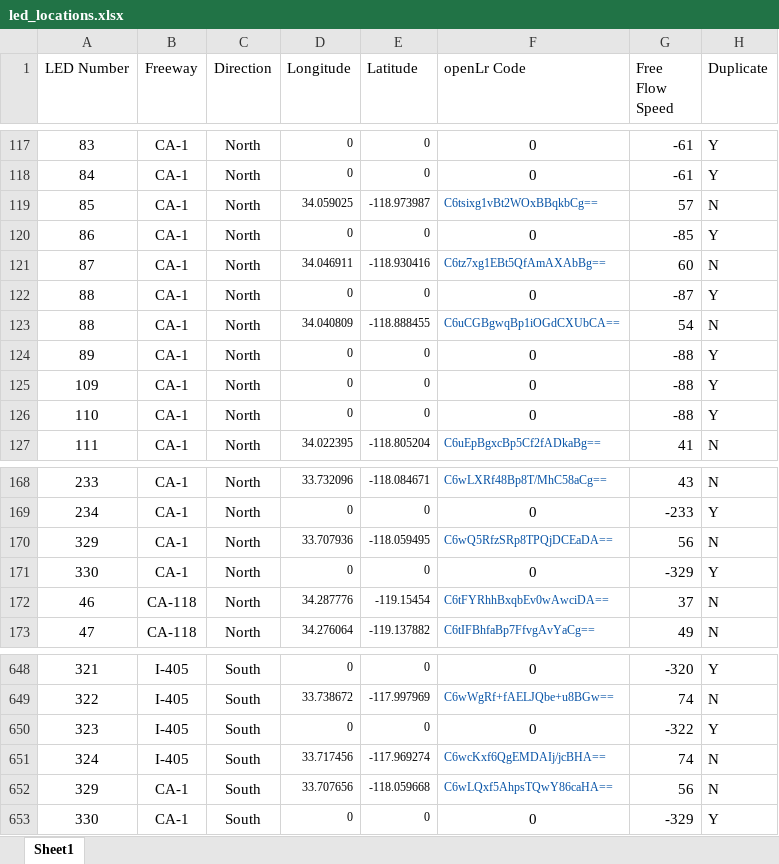
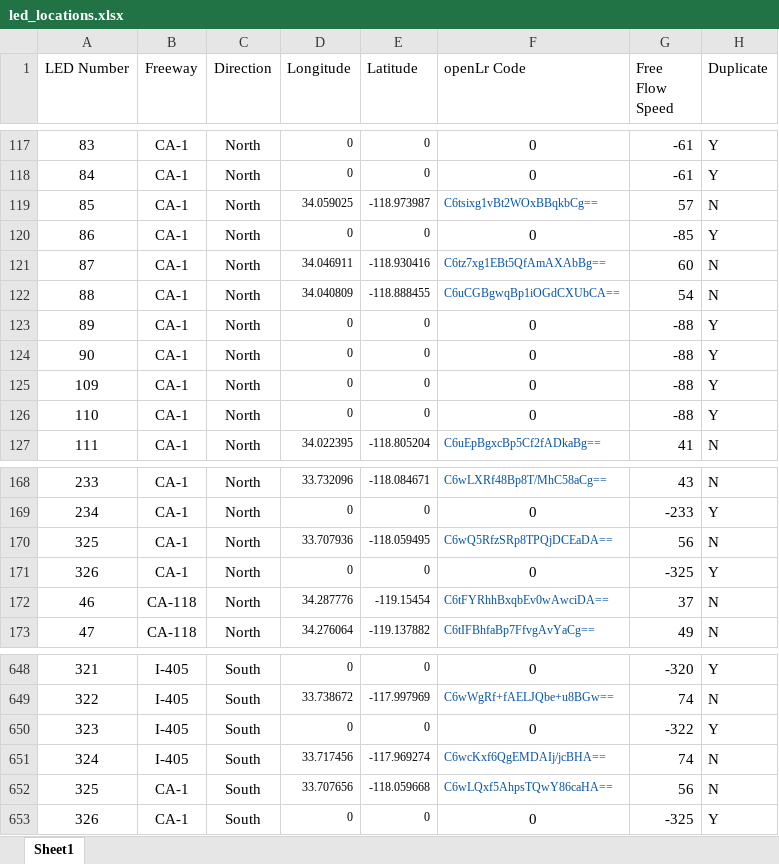
Before and after one commit to zinkwazi/traffic-pcb-sb, an Excel workbook: led_locations.xlsx, sheet Sheet1, drawn as a sheet; only a part is shown, gaps mark what is left out; values as stored, in another font and other column widths than the file's, no borders; removed rows and columns are numbered as before the commit, all else as after; the diff names each change by its address in the sheet, - before the commit and + after, or states it on an @@ line.

Commit message:
refactor leds 329/330 and small fixes

```diff
--- a/led_locations.xlsx (sheet Sheet1)
+++ b/led_locations.xlsx (sheet Sheet1)
-row 122: 88 | CA-1 | North | 0 | 0 | 0 | -87 | Y
+row 124: 90 | CA-1 | North | 0 | 0 | 0 | -88 | Y
-A170 (LED Number): 329
+A170 (LED Number): 325
-A171 (LED Number): 330
+A171 (LED Number): 326
-G171 (Free Flow Speed): -329
+G171 (Free Flow Speed): -325
-A652 (LED Number): 329
+A652 (LED Number): 325
-A653 (LED Number): 330
+A653 (LED Number): 326
-G653 (Free Flow Speed): -329
+G653 (Free Flow Speed): -325
```
